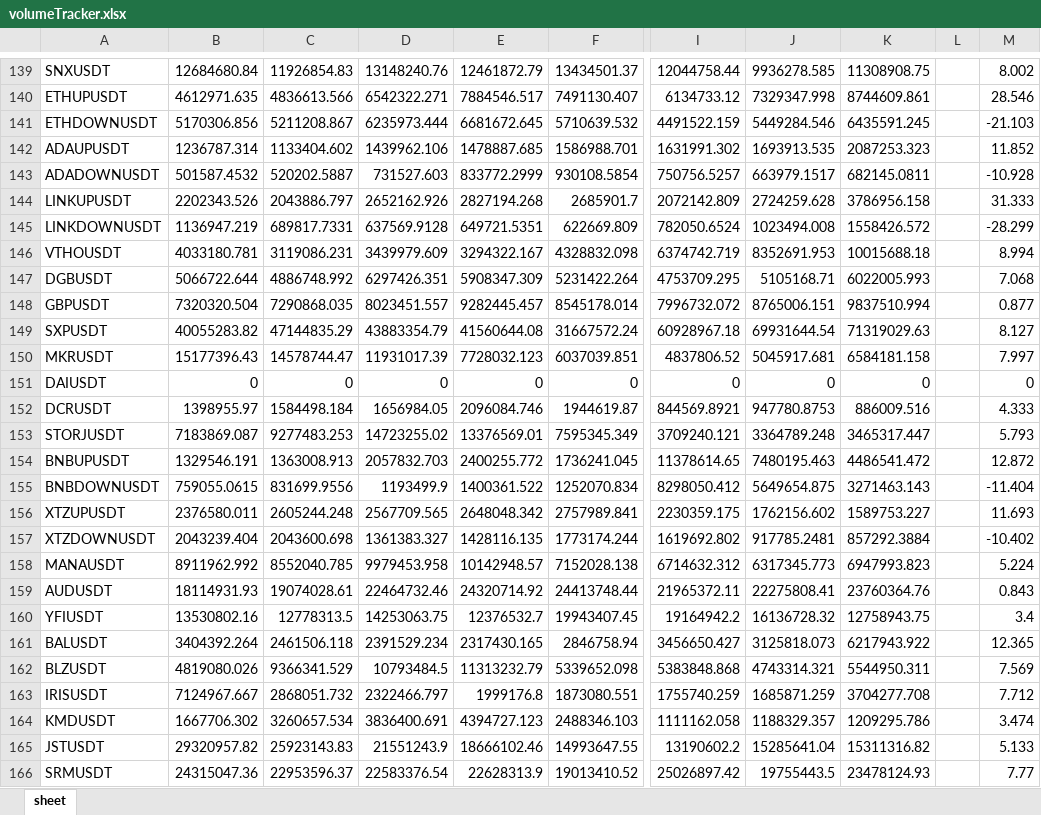
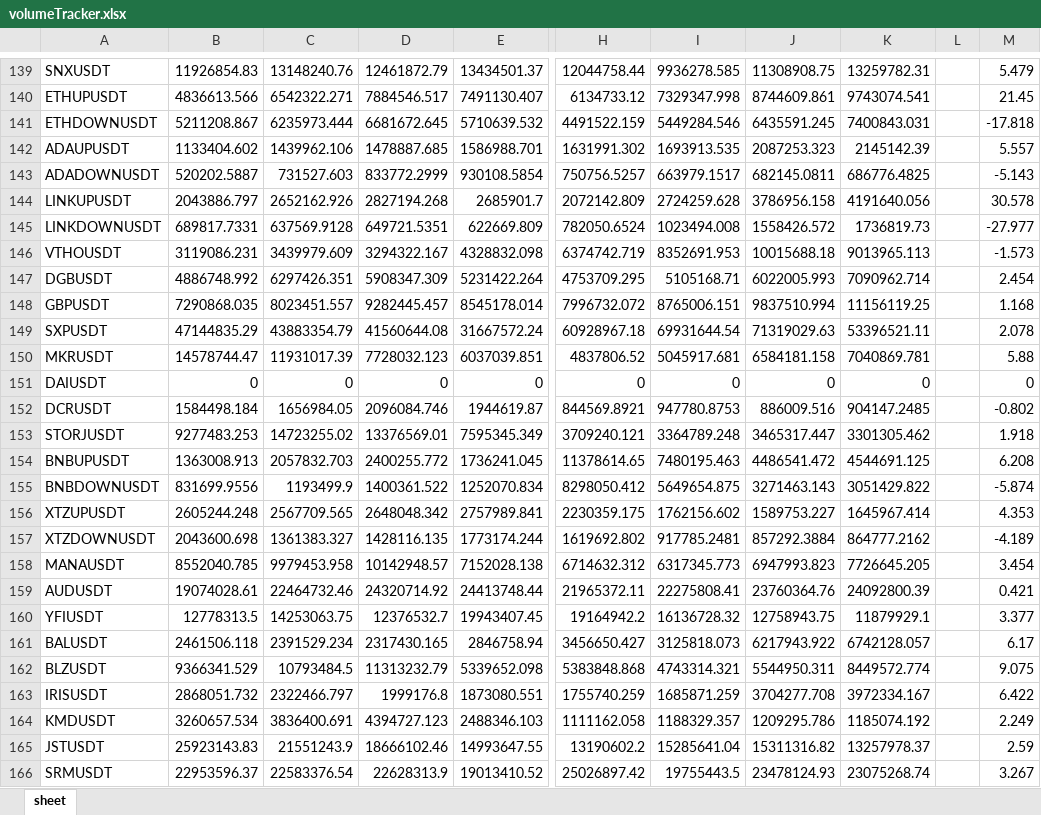
Before and after one commit to BooogdaaaN/VolTracker, an Excel workbook: volumeTracker.xlsx, sheet sheet, drawn as a sheet; only a part is shown, gaps mark what is left out; values as stored, in another font and other column widths than the file's, no cell formats; removed rows and columns are numbered as before the commit, all else as after; the diff covers the shown part only; the diff names each change by its address in the sheet, - before the commit and + after, or states it on an @@ line.

```diff
--- a/volumeTracker.xlsx (sheet sheet)
+++ b/volumeTracker.xlsx (sheet sheet)
-column B, rows 139-166: 12684680.84 | 4612971.635 | 5170306.856 | 1236787.314 | 501587.4532 | 2202343.526 | 1136947.219 | 4033180.781 | 5066722.644 | 7320320.504 | 40055283.82 | 15177396.43 | 0 | 1398955.97 | 7183869.087 | 1329546.191 | 759055.0615 | 2376580.011 | 2043239.404 | 8911962.992 | 18114931.93 | 13530802.16 | 3404392.264 | 4819080.026 | 7124967.667 | 1667706.302 | 29320957.82 | 24315047.36
+column K, rows 139-166: 13259782.31 | 9743074.541 | 7400843.031 | 2145142.39 | 686776.4825 | 4191640.056 | 1736819.73 | 9013965.113 | 7090962.714 | 11156119.25 | 53396521.11 | 7040869.781 | 0 | 904147.2485 | 3301305.462 | 4544691.125 | 3051429.822 | 1645967.414 | 864777.2162 | 7726645.205 | 24092800.39 | 11879929.1 | 6742128.057 | 8449572.774 | 3972334.167 | 1185074.192 | 13257978.37 | 23075268.74
-M139: 8.002
+M139: 5.479
-M140: 28.546
+M140: 21.45
-M141: -21.103
+M141: -17.818
-M142: 11.852
+M142: 5.557
-M143: -10.928
+M143: -5.143
-M144: 31.333
+M144: 30.578
-M145: -28.299
+M145: -27.977
-M146: 8.994
+M146: -1.573
-M147: 7.068
+M147: 2.454
-M148: 0.877
+M148: 1.168
-M149: 8.127
+M149: 2.078
-M150: 7.997
+M150: 5.88
-M152: 4.333
+M152: -0.802
-M153: 5.793
+M153: 1.918
-M154: 12.872
+M154: 6.208
-M155: -11.404
+M155: -5.874
-M156: 11.693
+M156: 4.353
-M157: -10.402
+M157: -4.189
-M158: 5.224
+M158: 3.454
-M159: 0.843
+M159: 0.421
-M160: 3.4
+M160: 3.377
-M161: 12.365
+M161: 6.17
-M162: 7.569
+M162: 9.075
-M163: 7.712
+M163: 6.422
-M164: 3.474
+M164: 2.249
-M165: 5.133
+M165: 2.59
-M166: 7.77
+M166: 3.267
```
Also changed, not shown: 279 edited cells elsewhere in this sheet, cell formats, 1 other file.
